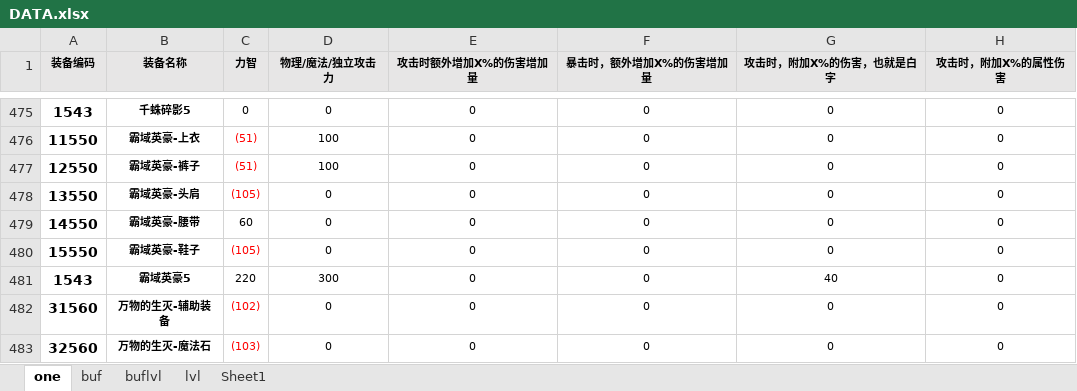
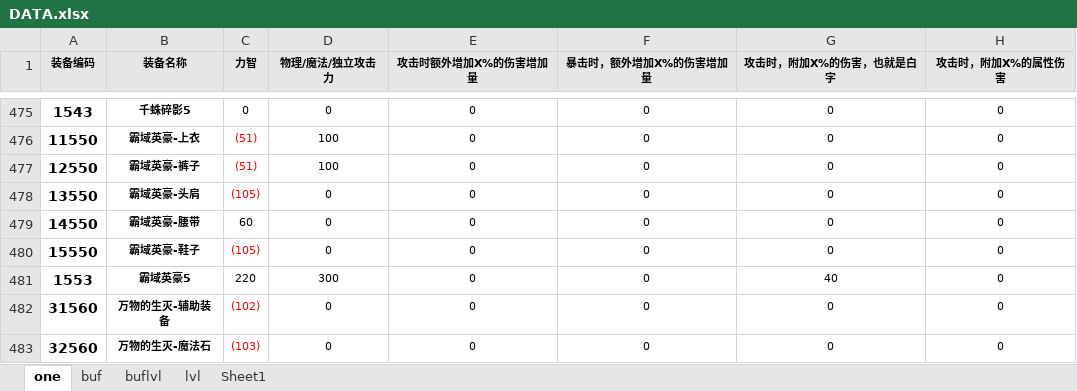
Before and after one commit to fzls/dnf_calc, an Excel workbook: DATA.xlsx, sheet one, drawn as a sheet; only a part is shown, gaps mark what is left out; values as stored, in another font and other column widths than the file's, no borders; conditional formats and table styles not drawn; the diff names each change by its address in the sheet, - before the commit and + after, or states it on an @@ line.

```diff
--- a/DATA.xlsx (sheet one)
+++ b/DATA.xlsx (sheet one)
-A481 (装备编码): 1543
+A481 (装备编码): 1553
```
Also changed, not shown: 1 other file.
